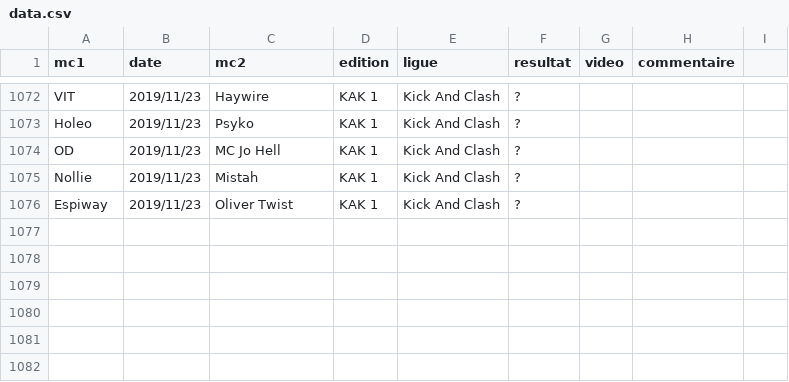
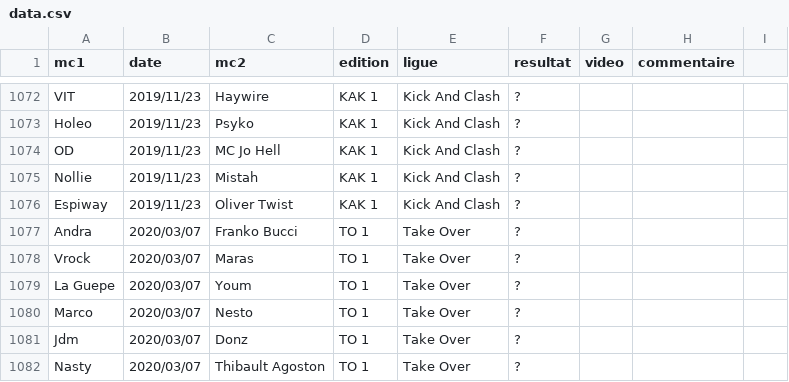
Before and after one commit to thibaultduponchelle/battlerec, a CSV file: data.csv, drawn as a sheet; only a part is shown, gaps mark what is left out; the diff names each change by its address in the sheet, - before the commit and + after, or states it on an @@ line.

Commit message:
Add Take Over 1

```diff
--- a/data.csv
+++ b/data.csv
+row 1077: Andra | 2020/03/07 | Franko Bucci | TO 1 | Take Over | ?
+row 1078: Vrock | 2020/03/07 | Maras | TO 1 | Take Over | ?
+row 1079: La Guepe | 2020/03/07 | Youm | TO 1 | Take Over | ?
+row 1080: Marco | 2020/03/07 | Nesto | TO 1 | Take Over | ?
+row 1081: Jdm | 2020/03/07 | Donz | TO 1 | Take Over | ?
+row 1082: Nasty | 2020/03/07 | Thibault Agoston | TO 1 | Take Over | ?
```
